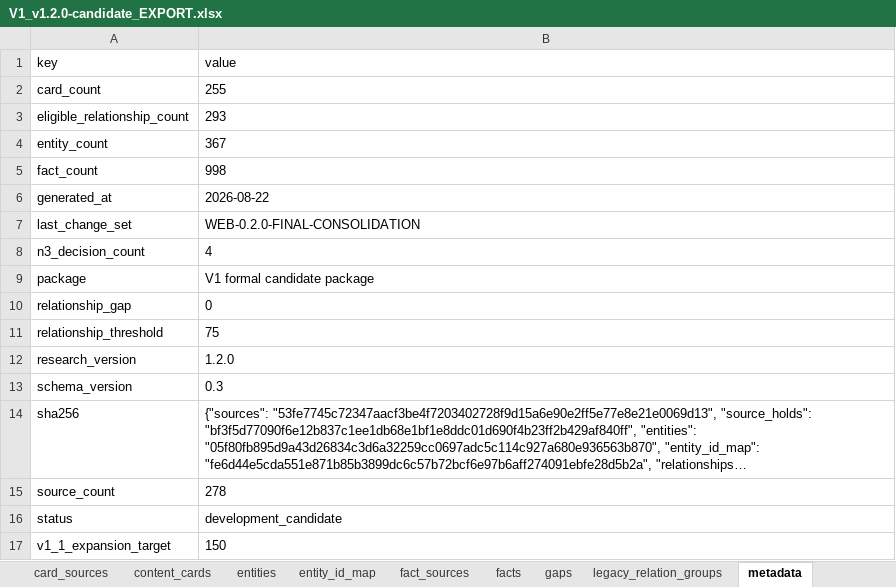
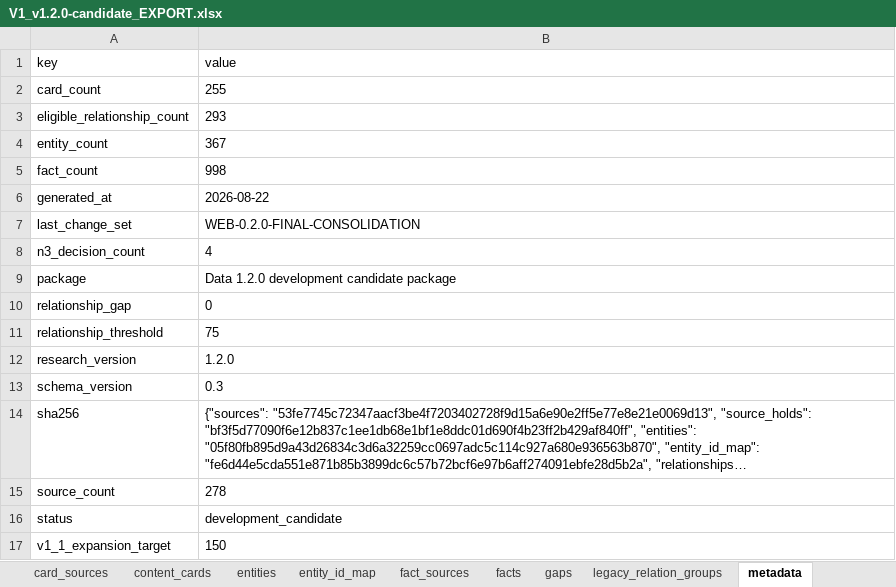
Before and after one commit to Yillan-lamb/latin-american-literature-map, an Excel workbook: data/exports/v1.2.0-candidate/V1_v1.2.0-candidate_EXPORT.xlsx, sheet metadata, drawn as a sheet; long unchanged cells end in …; values as stored, in another font and other column widths than the file's, no borders; the diff names each change by its address in the sheet, - before the commit and + after, or states it on an @@ line.

Commit message:
fix(web): complete Web 0.2.0 pre-merge remediation
- add persistent Chinese country labels and accessible full-scope pagination
- separate reader conclusions from expandable research evidence
- add deterministic discovery ranking and migration replay gates
- synchronize candidate exports, governance docs, and final audit evidence

```diff
--- a/data/exports/v1.2.0-candidate/V1_v1.2.0-candidate_EXPORT.xlsx (sheet metadata)
+++ b/data/exports/v1.2.0-candidate/V1_v1.2.0-candidate_EXPORT.xlsx (sheet metadata)
-B9 (value): V1 formal candidate package
+B9 (value): Data 1.2.0 development candidate package
```
Also changed, not shown: sheet migration_log, 24 other files.
